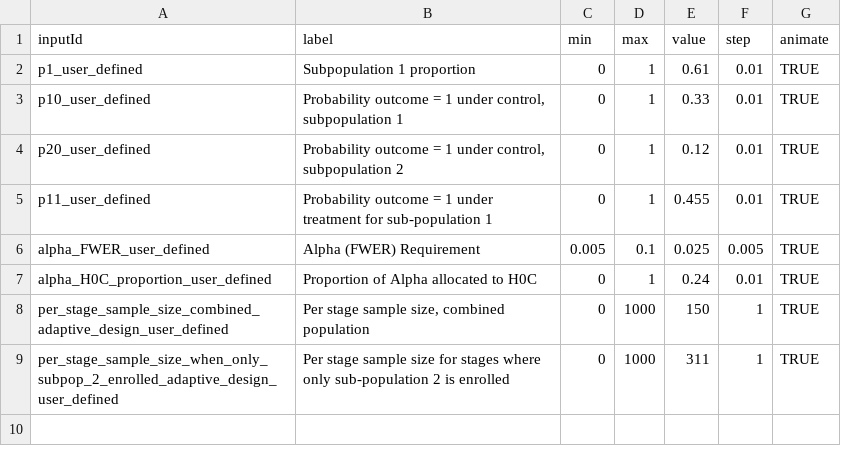
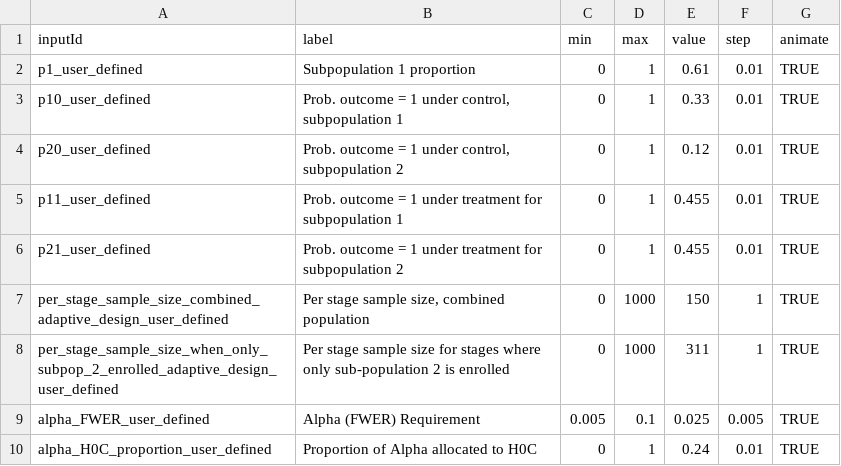
Before and after one commit to aaronjfisher/interAdapt, a CSV file: eagle_gui/shinyApp/sliderTable.csv, drawn as a sheet.

Commit message:
updated slider order and included subpop. 2 alternative set by user

```diff
--- a/eagle_gui/shinyApp/sliderTable.csv
+++ b/eagle_gui/shinyApp/sliderTable.csv
@@ -2,8 +2,9 @@ inputId,label,min,max,value,step,animate
 p1_user_defined,Subpopulation 1 proportion,0,1,0.61,0.01,TRUE
-p10_user_defined,"Probability outcome = 1 under control, subpopulation 1",0,1,0.33,0.01,TRUE
-p20_user_defined,"Probability outcome = 1 under control, subpopulation 2",0,1,0.12,0.01,TRUE
-p11_user_defined,Probability outcome = 1 under treatment for sub-population 1,0,1,0.455,0.01,TRUE
+p10_user_defined,"Prob. outcome = 1 under control, subpopulation 1",0,1,0.33,0.01,TRUE
+p20_user_defined,"Prob. outcome = 1 under control, subpopulation 2",0,1,0.12,0.01,TRUE
+p11_user_defined,Prob. outcome = 1 under treatment for subpopulation 1,0,1,0.455,0.01,TRUE
+p21_user_defined,Prob. outcome = 1 under treatment for subpopulation 2,0,1,0.455,0.01,TRUE
+per_stage_sample_size_combined_adaptive_design_user_defined,"Per stage sample size, combined population",0,1000,150,1,TRUE
+per_stage_sample_size_when_only_subpop_2_enrolled_adaptive_design_user_defined,Per stage sample size for stages where only sub-population 2 is enrolled,0,1000,311,1,TRUE
 alpha_FWER_user_defined,Alpha (FWER) Requirement ,0.005,0.1,0.025,0.005,TRUE
 alpha_H0C_proportion_user_defined,Proportion of Alpha allocated to H0C,0,1,0.24,0.01,TRUE
-per_stage_sample_size_combined_adaptive_design_user_defined,"Per stage sample size, combined population",0,1000,150,1,TRUE
-per_stage_sample_size_when_only_subpop_2_enrolled_adaptive_design_user_defined,Per stage sample size for stages where only sub-population 2 is enrolled,0,1000,311,1,TRUE
```
